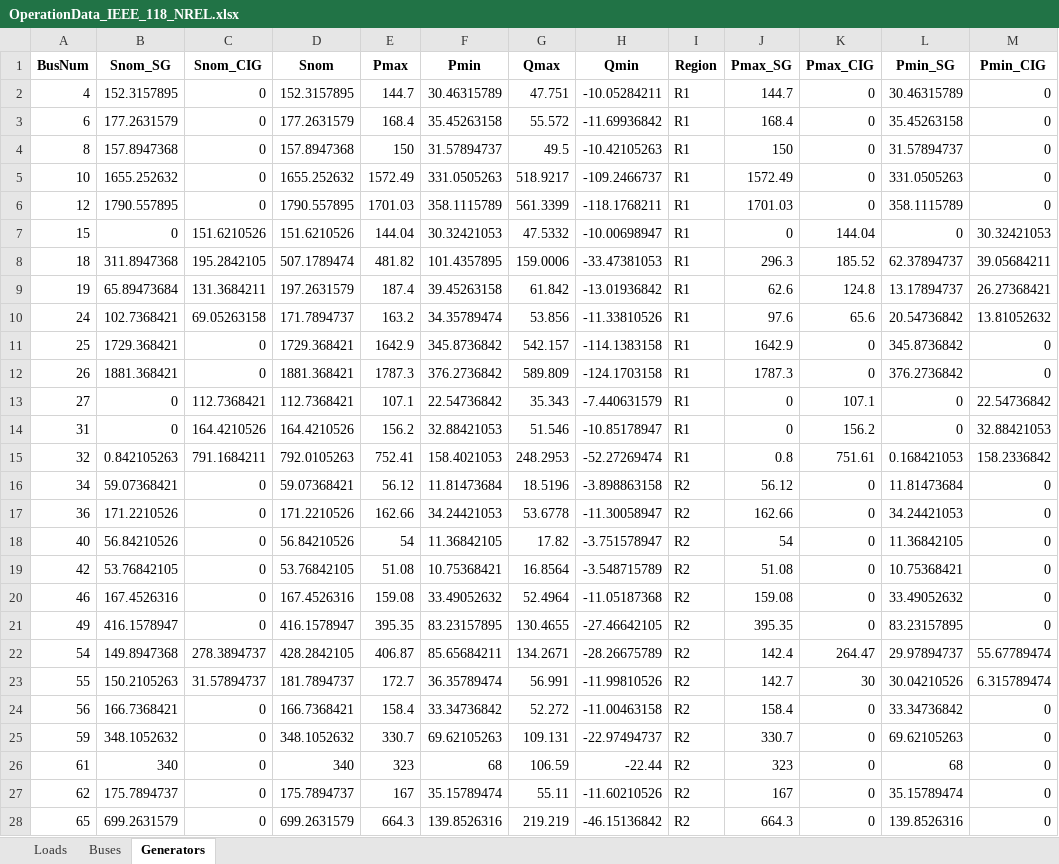
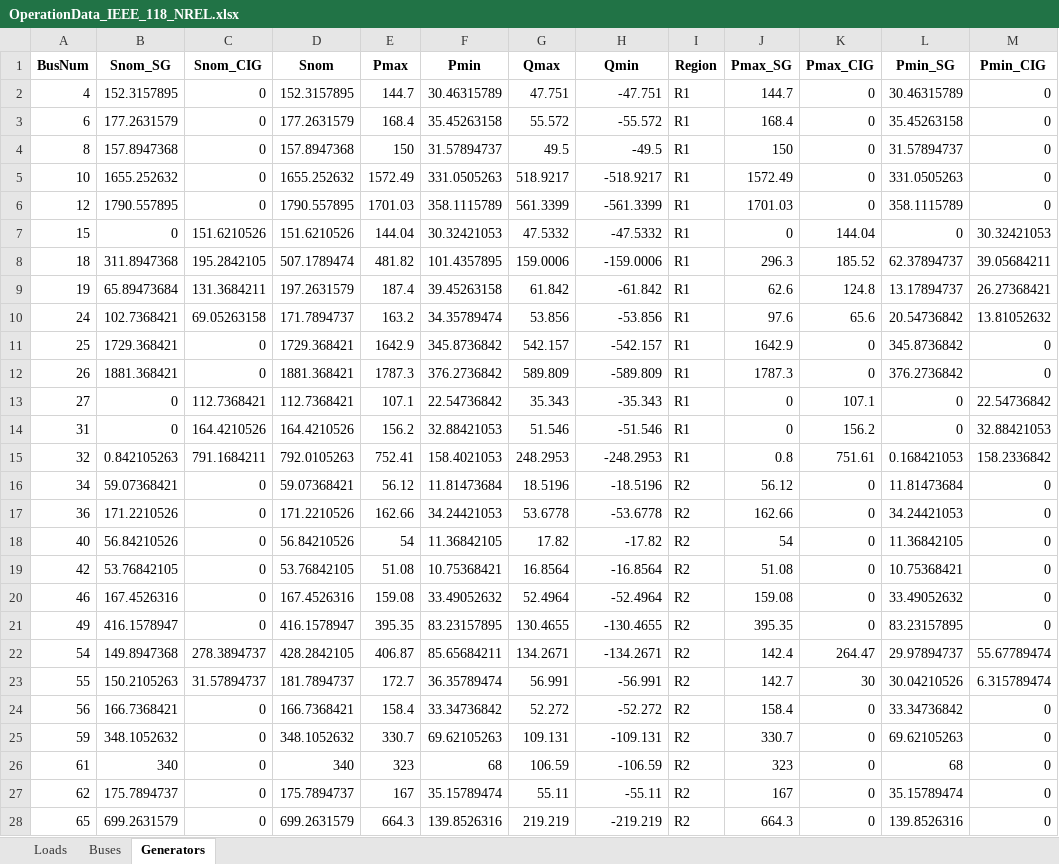
Before and after one commit to iraola/stability_analysis, an Excel workbook: stability_analysis/data/cases/OperationData_IEEE_118_NREL.xlsx, sheet Generators, drawn as a sheet; only a part is shown; values as stored, in another font and other column widths than the file's, no borders; the diff covers the shown part only; the diff names each change by its address in the sheet, - before the commit and + after, or states it on an @@ line.

Commit message:
excel files with stable case result

```diff
--- a/stability_analysis/data/cases/OperationData_IEEE_118_NREL.xlsx (sheet Generators)
+++ b/stability_analysis/data/cases/OperationData_IEEE_118_NREL.xlsx (sheet Generators)
-H2 (Qmin): -10.05284211
+H2 (Qmin): -47.751
-H3 (Qmin): -11.69936842
+H3 (Qmin): -55.572
-H4 (Qmin): -10.42105263
+H4 (Qmin): -49.5
-H5 (Qmin): -109.2466737
+H5 (Qmin): -518.9217
-H6 (Qmin): -118.1768211
+H6 (Qmin): -561.3399
-H7 (Qmin): -10.00698947
+H7 (Qmin): -47.5332
-H8 (Qmin): -33.47381053
+H8 (Qmin): -159.0006
-H9 (Qmin): -13.01936842
+H9 (Qmin): -61.842
-H10 (Qmin): -11.33810526
+H10 (Qmin): -53.856
-H11 (Qmin): -114.1383158
+H11 (Qmin): -542.157
-H12 (Qmin): -124.1703158
+H12 (Qmin): -589.809
-H13 (Qmin): -7.440631579
+H13 (Qmin): -35.343
-H14 (Qmin): -10.85178947
+H14 (Qmin): -51.546
-H15 (Qmin): -52.27269474
+H15 (Qmin): -248.2953
-H16 (Qmin): -3.898863158
+H16 (Qmin): -18.5196
-H17 (Qmin): -11.30058947
+H17 (Qmin): -53.6778
-H18 (Qmin): -3.751578947
+H18 (Qmin): -17.82
-H19 (Qmin): -3.548715789
+H19 (Qmin): -16.8564
-H20 (Qmin): -11.05187368
+H20 (Qmin): -52.4964
-H21 (Qmin): -27.46642105
+H21 (Qmin): -130.4655
-H22 (Qmin): -28.26675789
+H22 (Qmin): -134.2671
-H23 (Qmin): -11.99810526
+H23 (Qmin): -56.991
-H24 (Qmin): -11.00463158
+H24 (Qmin): -52.272
-H25 (Qmin): -22.97494737
+H25 (Qmin): -109.131
-H26 (Qmin): -22.44
+H26 (Qmin): -106.59
-H27 (Qmin): -11.60210526
+H27 (Qmin): -55.11
-H28 (Qmin): -46.15136842
+H28 (Qmin): -219.219
```
Also changed, not shown: 26 edited cells elsewhere in this sheet, 5 other files.
